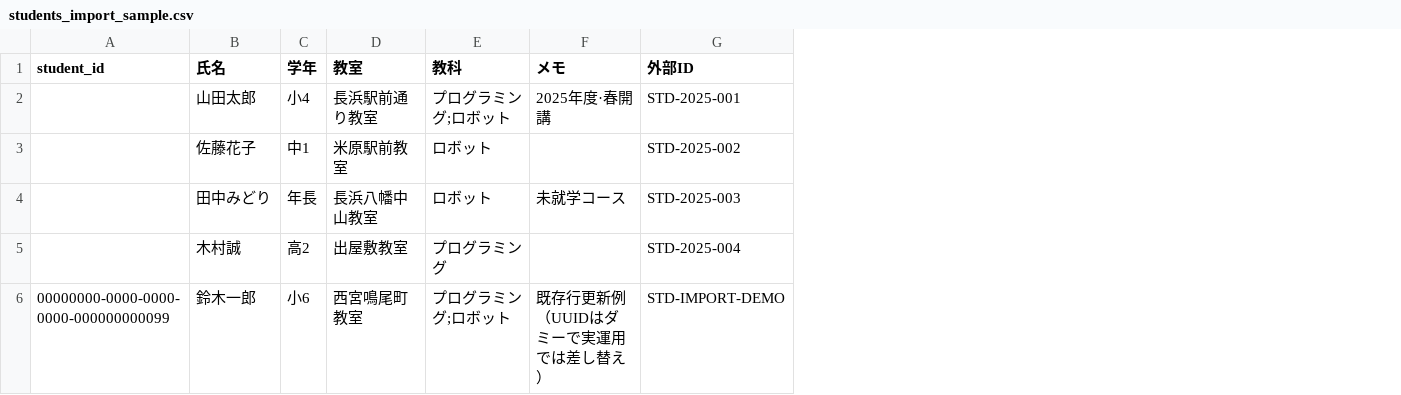
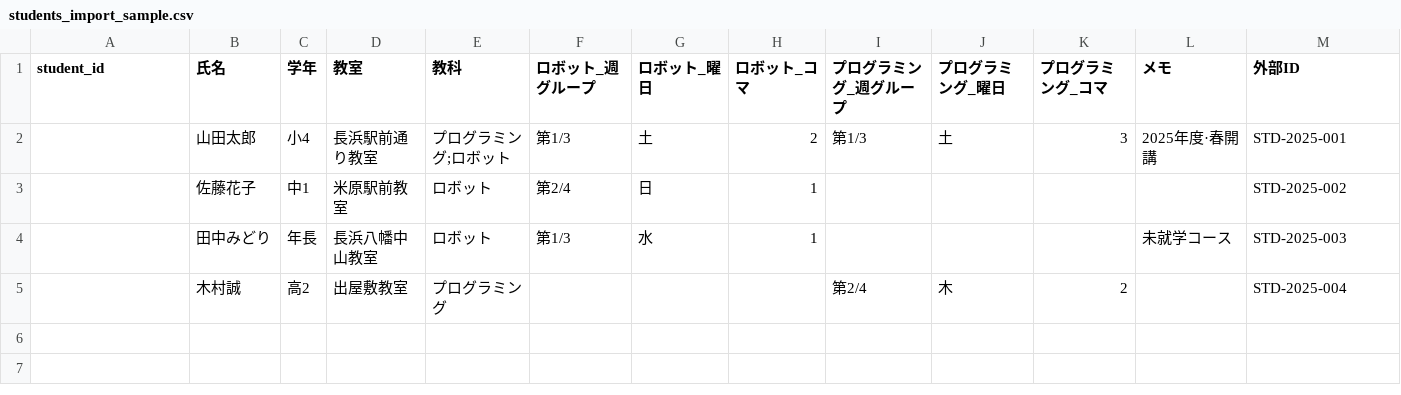
Before and after one commit to yamaguchitakuto1995-netizen/asobilab, a CSV file: samples/students_import_sample.csv, drawn as a sheet; removed rows and columns are numbered as before the commit, all else as after; the diff names each change by its address in the sheet, - before the commit and + after, or states it on an @@ line.

```diff
--- a/samples/students_import_sample.csv
+++ b/samples/students_import_sample.csv
+column F (ロボット_週グループ), rows 2-4: 第1/3 | 第2/4 | 第1/3
+column G (ロボット_曜日), rows 2-4: 土 | 日 | 水
+column H (ロボット_コマ), rows 2-4: 2 | 1 | 1
+column I (プログラミング_週グループ), rows 2-5: 第1/3 |  |  | 第2/4
+column J (プログラミング_曜日), rows 2-5: 土 |  |  | 木
+column K (プログラミング_コマ), rows 2-5: 3 |  |  | 2
-row 6: 00000000-0000-0000-0000-000000000099 | 鈴木一郎 | 小6 | 西宮鳴尾町教室 | プログラミング;ロボット | 既存行更新例（UUIDはダミーで実運用では差し替え） | STD-IMPORT-DEMO
```
Also changed, not shown: samples/period_times_import_sample.csv, 39 other files.
